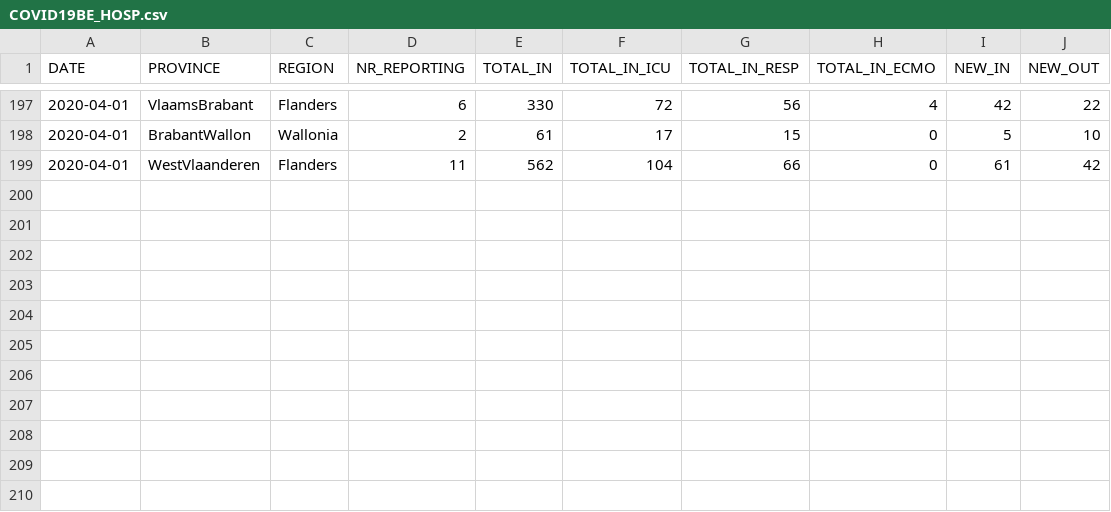
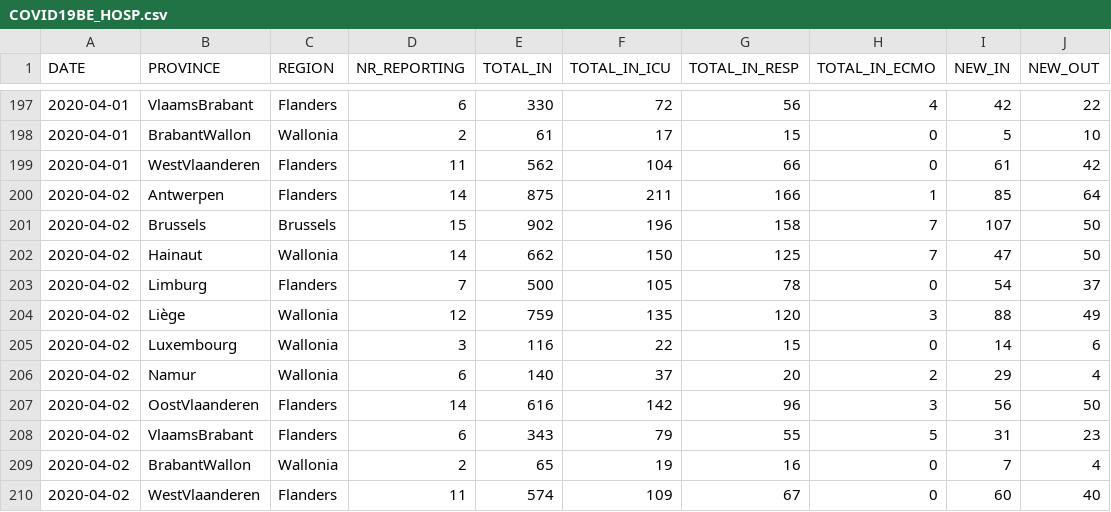
Before and after one commit to theodedeken/covid-belgium-data, a CSV file: COVID19BE_HOSP.csv, drawn as a sheet; only a part is shown, gaps mark what is left out.

```diff
--- a/COVID19BE_HOSP.csv
+++ b/COVID19BE_HOSP.csv
@@ -199 +199,12 @@
 2020-04-01,"WestVlaanderen","Flanders",11,562,104,66,0,61,42
+2020-04-02,"Antwerpen","Flanders",14,875,211,166,1,85,64
+2020-04-02,"Brussels","Brussels",15,902,196,158,7,107,50
+2020-04-02,"Hainaut","Wallonia",14,662,150,125,7,47,50
+2020-04-02,"Limburg","Flanders",7,500,105,78,0,54,37
+2020-04-02,"Liège","Wallonia",12,759,135,120,3,88,49
+2020-04-02,"Luxembourg","Wallonia",3,116,22,15,0,14,6
+2020-04-02,"Namur","Wallonia",6,140,37,20,2,29,4
+2020-04-02,"OostVlaanderen","Flanders",14,616,142,96,3,56,50
+2020-04-02,"VlaamsBrabant","Flanders",6,343,79,55,5,31,23
+2020-04-02,"BrabantWallon","Wallonia",2,65,19,16,0,7,4
+2020-04-02,"WestVlaanderen","Flanders",11,574,109,67,0,60,40
```
Also changed, not shown: COVID19BE_CASES_MUNI_CUM.csv, COVID19BE_MORT.csv, 3 other files.
